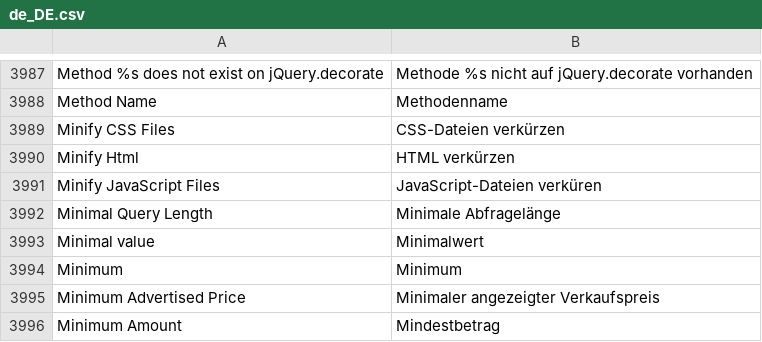
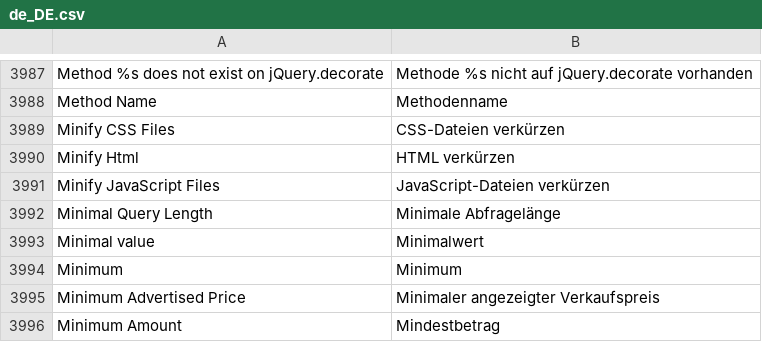
Before and after one commit to splendidinternet/Magento2_German_LocalePack_de_DE, a CSV file: de_DE.csv, drawn as a sheet; only a part is shown, gaps mark what is left out.

Commit message:
Fixed Tyop
Minify JavaScript Files,JavaScript-Dateien verkürzen

```diff
--- a/de_DE.csv
+++ b/de_DE.csv
@@ -4072,3 +4072,3 @@ Minify CSS Files,CSS-Dateien verkürzen
 Minify Html,HTML verkürzen
-Minify JavaScript Files,JavaScript-Dateien verküren
+Minify JavaScript Files,JavaScript-Dateien verkürzen
 Minimal Query Length,Minimale Abfragelänge
```
